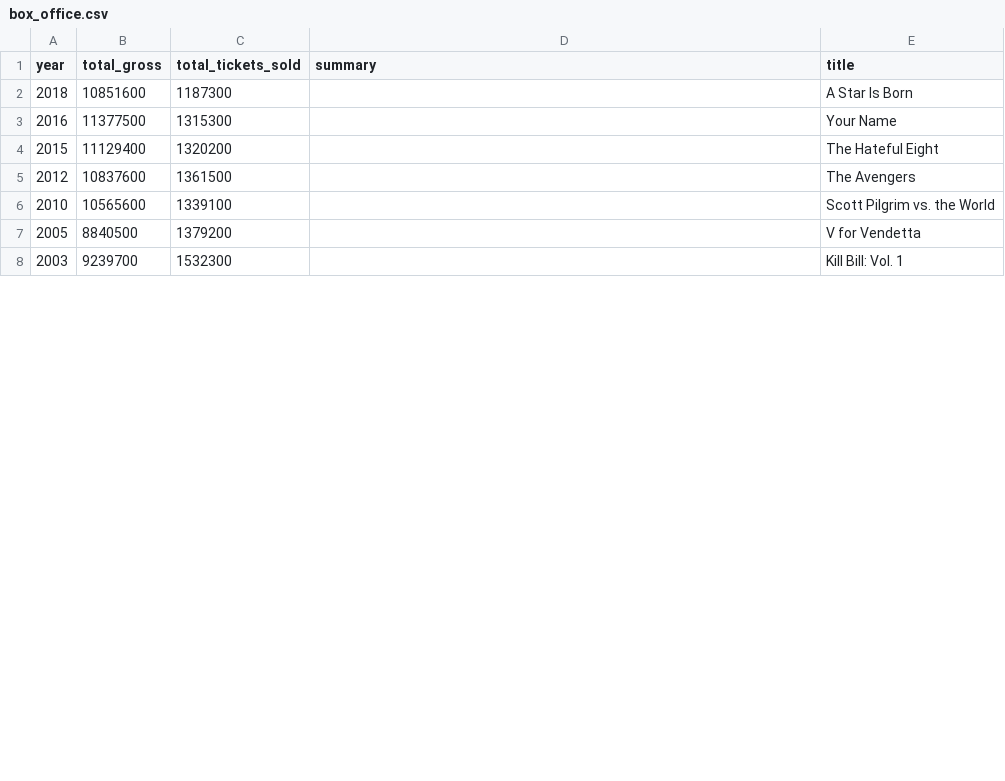
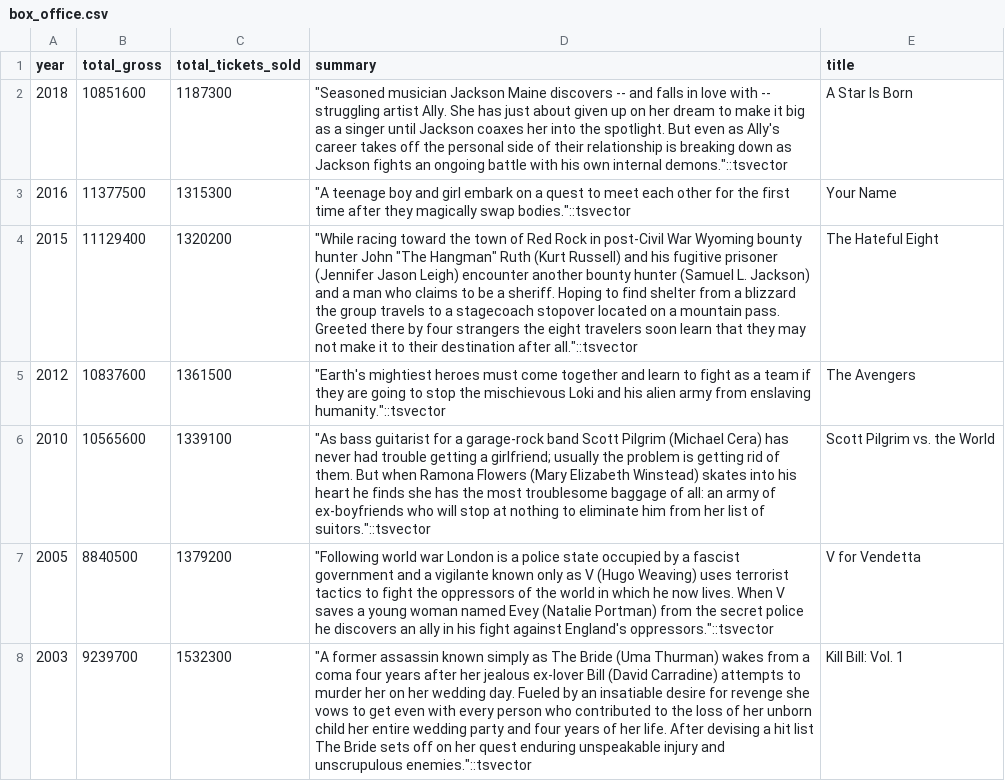
Before and after one commit to jyqchou/coms4111-databases, a CSV file: box_office.csv, drawn as a sheet; only a part is shown; the diff covers the shown part only.

Commit message:
fixed box_office syntax

```diff
--- a/box_office.csv
+++ b/box_office.csv
@@ -1,8 +1,8 @@
 year,total_gross,total_tickets_sold,summary,title
-2018,10851600,1187300,,A Star Is Born
-2016,11377500,1315300,,Your Name
-2015,11129400,1320200,,The Hateful Eight
-2012,10837600,1361500,,The Avengers
-2010,10565600,1339100,,Scott Pilgrim vs. the World
-2005,8840500,1379200,,V for Vendetta
-2003,9239700,1532300,,Kill Bill: Vol. 1
+2018,10851600,1187300,"""Seasoned musician Jackson Maine discovers -- and falls in love with -- struggling artist Ally. She has just about given up on her dream to make it big as a singer until Jackson coaxes her into the spotlight. But even as Ally's career takes off the personal side of their relationship is breaking down as Jackson fights an ongoing battle with his own internal demons.""::tsvector",A Star Is Born
+2016,11377500,1315300,"""A teenage boy and girl embark on a quest to meet each other for the first time after they magically swap bodies.""::tsvector",Your Name
+2015,11129400,1320200,"""While racing toward the town of Red Rock in post-Civil War Wyoming bounty hunter John ""The Hangman"" Ruth (Kurt Russell) and his fugitive prisoner (Jennifer Jason Leigh) encounter another bounty hunter (Samuel L. Jackson) and a man who claims to be a sheriff. Hoping to find shelter from a blizzard the group travels to a stagecoach stopover located on a mountain pass. Greeted there by four strangers the eight travelers soon learn that they may not make it to their destination after all.""::tsvector",The Hateful Eight
+2012,10837600,1361500,"""Earth's mightiest heroes must come together and learn to fight as a team if they are going to stop the mischievous Loki and his alien army from enslaving humanity.""::tsvector",The Avengers
+2010,10565600,1339100,"""As bass guitarist for a garage-rock band Scott Pilgrim (Michael Cera) has never had trouble getting a girlfriend; usually the problem is getting rid of them. But when Ramona Flowers (Mary Elizabeth Winstead) skates into his heart he finds she has the most troublesome baggage of all: an army of ex-boyfriends who will stop at nothing to eliminate him from her list of suitors.""::tsvector",Scott Pilgrim vs. the World
+2005,8840500,1379200,"""Following world war London is a police state occupied by a fascist government and a vigilante known only as V (Hugo Weaving) uses terrorist tactics to fight the oppressors of the world in which he now lives. When V saves a young woman named Evey (Natalie Portman) from the secret police he discovers an ally in his fight against England's oppressors.""::tsvector",V for Vendetta
+2003,9239700,1532300,"""A former assassin known simply as The Bride (Uma Thurman) wakes from a coma four years after her jealous ex-lover Bill (David Carradine) attempts to murder her on her wedding day. Fueled by an insatiable desire for revenge she vows to get even with every person who contributed to the loss of her unborn child her entire wedding party and four years of her life. After devising a hit list The Bride sets off on her quest enduring unspeakable injury and unscrupulous enemies.""::tsvector",Kill Bill: Vol. 1
```
Also changed, not shown: 6 edited cells elsewhere in this file.
